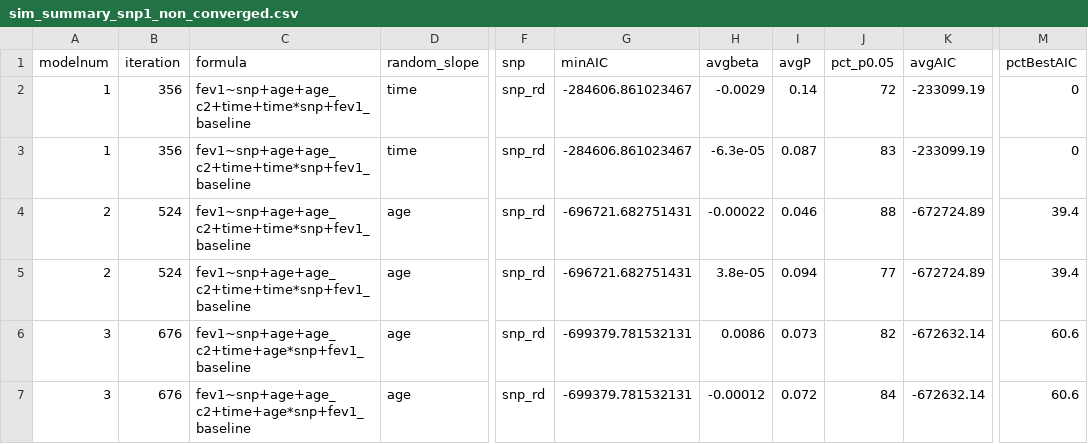
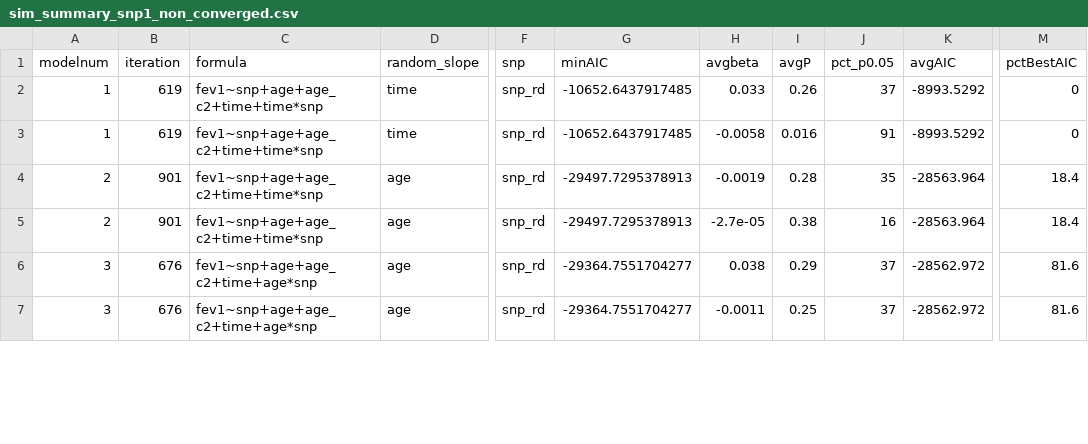
Before and after one commit to mollmatt/fev1decline_sims, a CSV file: sim_summary_snp1_non_converged.csv, drawn as a sheet; only a part is shown, gaps mark what is left out; the diff covers the shown part only; the diff names each change by its address in the sheet, - before the commit and + after, or states it on an @@ line.

```diff
--- a/sim_summary_snp1_non_converged.csv
+++ b/sim_summary_snp1_non_converged.csv
-B2:B3 (iteration): 356
+B2:B3 (iteration): 619
-C2:C5 (formula): fev1~snp+age+age_c2+time+time*snp+fev1_baseline
+C2:C5 (formula): fev1~snp+age+age_c2+time+time*snp
-G2:G3 (minAIC): -284606.861023467
+G2:G3 (minAIC): -10652.6437917485
-H2 (avgbeta): -0.0029
+H2 (avgbeta): 0.033
-I2 (avgP): 0.14
+I2 (avgP): 0.26
-J2 (pct_p0.05): 72
+J2 (pct_p0.05): 37
-K2:K3 (avgAIC): -233099.19
+K2:K3 (avgAIC): -8993.5292
-H3 (avgbeta): -6.3e-05
+H3 (avgbeta): -0.0058
-I3 (avgP): 0.087
+I3 (avgP): 0.016
-J3 (pct_p0.05): 83
+J3 (pct_p0.05): 91
-B4:B5 (iteration): 524
+B4:B5 (iteration): 901
-G4:G5 (minAIC): -696721.682751431
+G4:G5 (minAIC): -29497.7295378913
-H4 (avgbeta): -0.00022
+H4 (avgbeta): -0.0019
-I4 (avgP): 0.046
+I4 (avgP): 0.28
-J4 (pct_p0.05): 88
+J4 (pct_p0.05): 35
-K4:K5 (avgAIC): -672724.89
+K4:K5 (avgAIC): -28563.964
-M4:M5 (pctBestAIC): 39.4
+M4:M5 (pctBestAIC): 18.4
-H5 (avgbeta): 3.8e-05
+H5 (avgbeta): -2.7e-05
-I5 (avgP): 0.094
+I5 (avgP): 0.38
-J5 (pct_p0.05): 77
+J5 (pct_p0.05): 16
-C6:C7 (formula): fev1~snp+age+age_c2+time+age*snp+fev1_baseline
+C6:C7 (formula): fev1~snp+age+age_c2+time+age*snp
-G6:G7 (minAIC): -699379.781532131
+G6:G7 (minAIC): -29364.7551704277
-H6 (avgbeta): 0.0086
+H6 (avgbeta): 0.038
-I6 (avgP): 0.073
+I6 (avgP): 0.29
-J6 (pct_p0.05): 82
+J6 (pct_p0.05): 37
-K6:K7 (avgAIC): -672632.14
+K6:K7 (avgAIC): -28562.972
-M6:M7 (pctBestAIC): 60.6
+M6:M7 (pctBestAIC): 81.6
-H7 (avgbeta): -0.00012
+H7 (avgbeta): -0.0011
-I7 (avgP): 0.072
+I7 (avgP): 0.25
-J7 (pct_p0.05): 84
+J7 (pct_p0.05): 37
```
Also changed, not shown: 41 edited cells elsewhere in this file, sim_summary_snp1.csv, sim_summary_snp2.csv, 3 other files.
